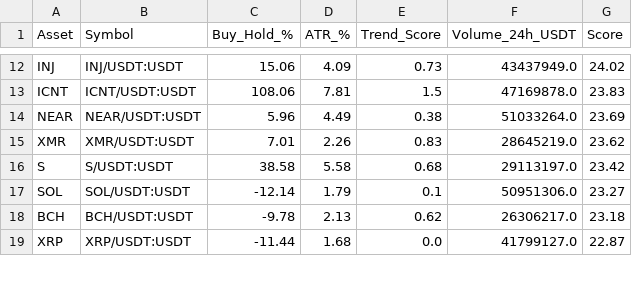
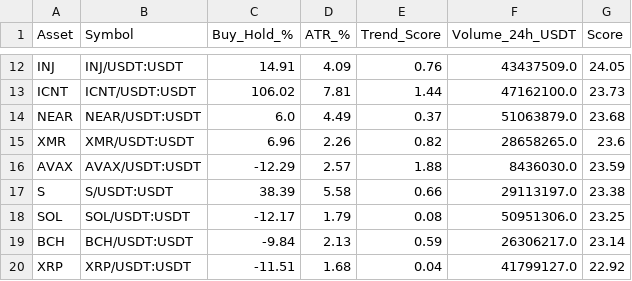
Before and after one commit to robair2000/RV, a CSV file: kucoin_best_coins_ranking.csv, drawn as a sheet; only a part is shown, gaps mark what is left out; addresses are those after the commit; the diff covers the shown part only; the diff names each change by its address in the sheet, - before the commit and + after, or states it on an @@ line.

```diff
--- a/kucoin_best_coins_ranking.csv
+++ b/kucoin_best_coins_ranking.csv
-C12 (Buy_Hold_%): 15.06
+C12 (Buy_Hold_%): 14.91
-E12 (Trend_Score): 0.73
+E12 (Trend_Score): 0.76
-F12 (Volume_24h_USDT): 43437949.0
+F12 (Volume_24h_USDT): 43437509.0
-G12 (Score): 24.02
+G12 (Score): 24.05
-C13 (Buy_Hold_%): 108.06
+C13 (Buy_Hold_%): 106.02
-E13 (Trend_Score): 1.5
+E13 (Trend_Score): 1.44
-F13 (Volume_24h_USDT): 47169878.0
+F13 (Volume_24h_USDT): 47162100.0
-G13 (Score): 23.83
+G13 (Score): 23.73
-C14 (Buy_Hold_%): 5.96
+C14 (Buy_Hold_%): 6.0
-E14 (Trend_Score): 0.38
+E14 (Trend_Score): 0.37
-F14 (Volume_24h_USDT): 51033264.0
+F14 (Volume_24h_USDT): 51063879.0
-G14 (Score): 23.69
+G14 (Score): 23.68
-C15 (Buy_Hold_%): 7.01
+C15 (Buy_Hold_%): 6.96
-E15 (Trend_Score): 0.83
+E15 (Trend_Score): 0.82
-F15 (Volume_24h_USDT): 28645219.0
+F15 (Volume_24h_USDT): 28658265.0
-G15 (Score): 23.62
+G15 (Score): 23.6
+row 16: AVAX | AVAX/USDT:USDT | -12.29 | 2.57 | 1.88 | 8436030.0 | 23.59
-C17 (Buy_Hold_%): 38.58
+C17 (Buy_Hold_%): 38.39
-E17 (Trend_Score): 0.68
+E17 (Trend_Score): 0.66
-G17 (Score): 23.42
+G17 (Score): 23.38
-C18 (Buy_Hold_%): -12.14
+C18 (Buy_Hold_%): -12.17
-E18 (Trend_Score): 0.1
+E18 (Trend_Score): 0.08
-G18 (Score): 23.27
+G18 (Score): 23.25
-C19 (Buy_Hold_%): -9.78
+C19 (Buy_Hold_%): -9.84
-E19 (Trend_Score): 0.62
+E19 (Trend_Score): 0.59
-G19 (Score): 23.18
+G19 (Score): 23.14
-C20 (Buy_Hold_%): -11.44
+C20 (Buy_Hold_%): -11.51
-E20 (Trend_Score): 0.0
+E20 (Trend_Score): 0.04
-G20 (Score): 22.87
+G20 (Score): 22.92
```
Also changed, not shown: 1 added row and 34 edited cells elsewhere in this file.
